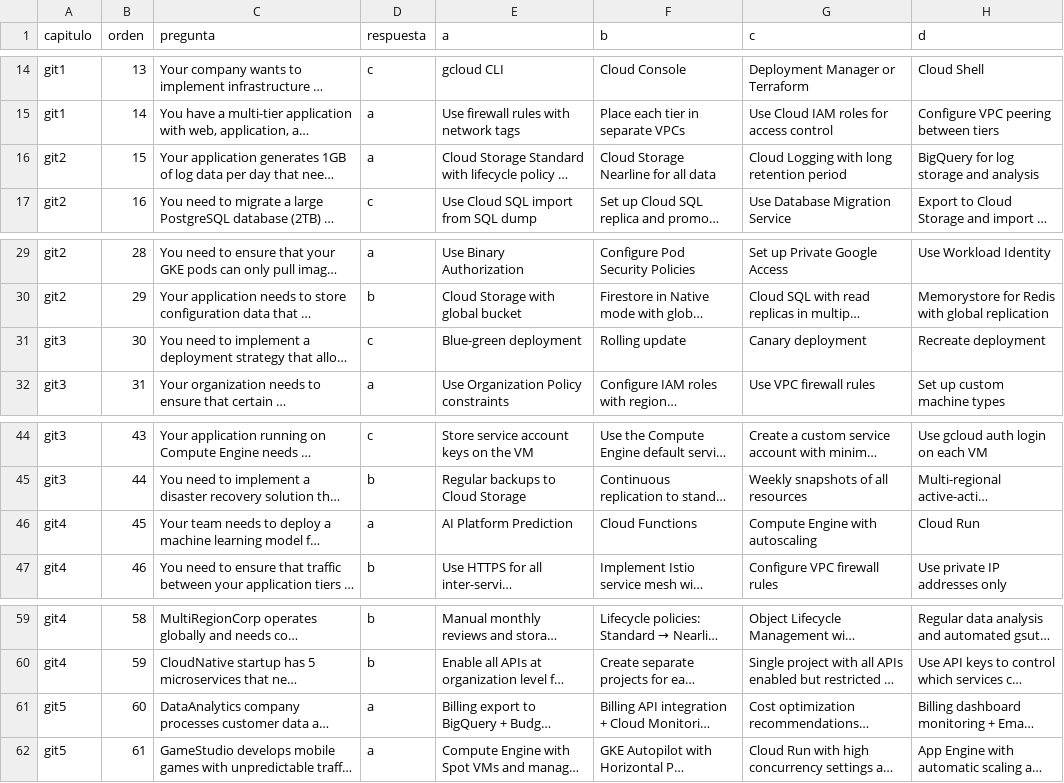
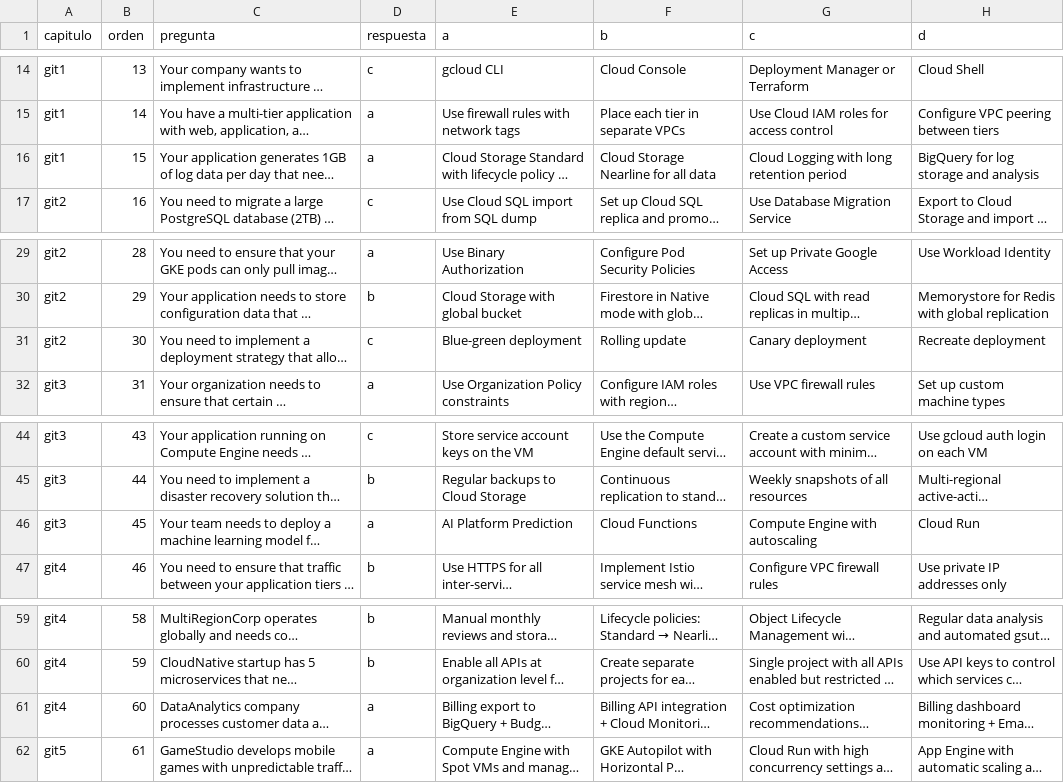
Before and after one commit to emersonchaparro/training-exams, a CSV file: training.csv, drawn as a sheet; only a part is shown, gaps mark what is left out; long unchanged cells end in …; the diff names each change by its address in the sheet, - before the commit and + after, or states it on an @@ line.

Commit message:
Updates

```diff
--- a/training.csv
+++ b/training.csv
-A16 (capitulo): git2
+A16 (capitulo): git1
-A31 (capitulo): git3
+A31 (capitulo): git2
-A46 (capitulo): git4
+A46 (capitulo): git3
-A61 (capitulo): git5
+A61 (capitulo): git4
```
